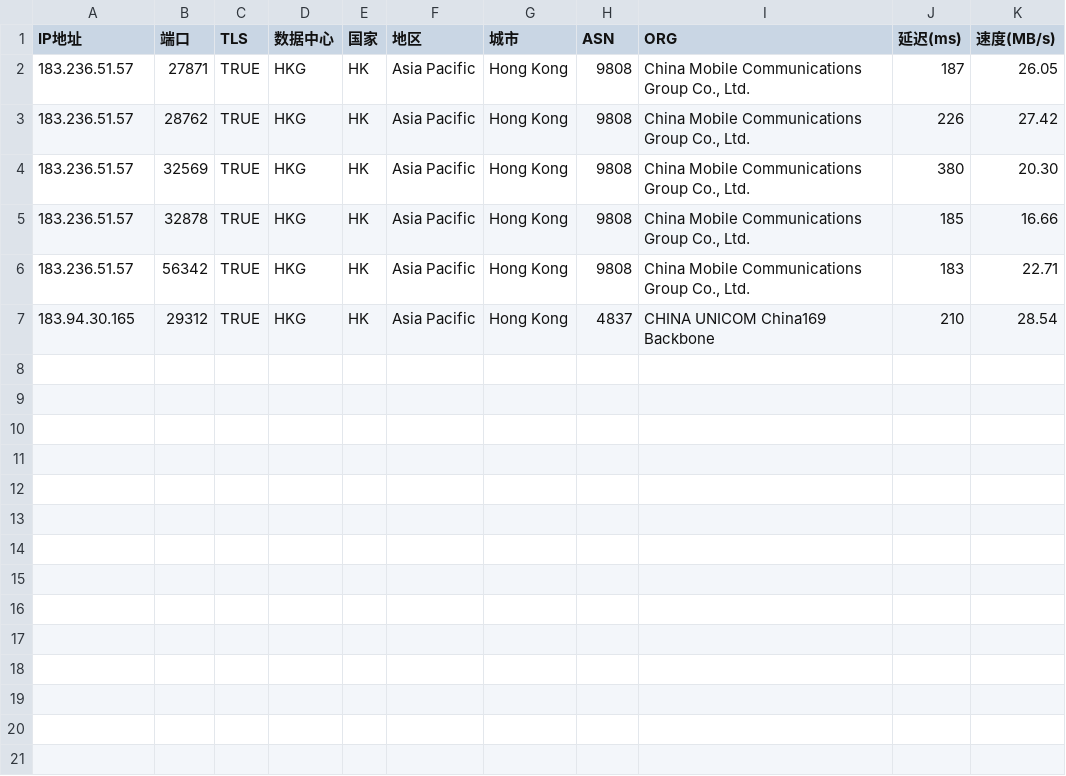
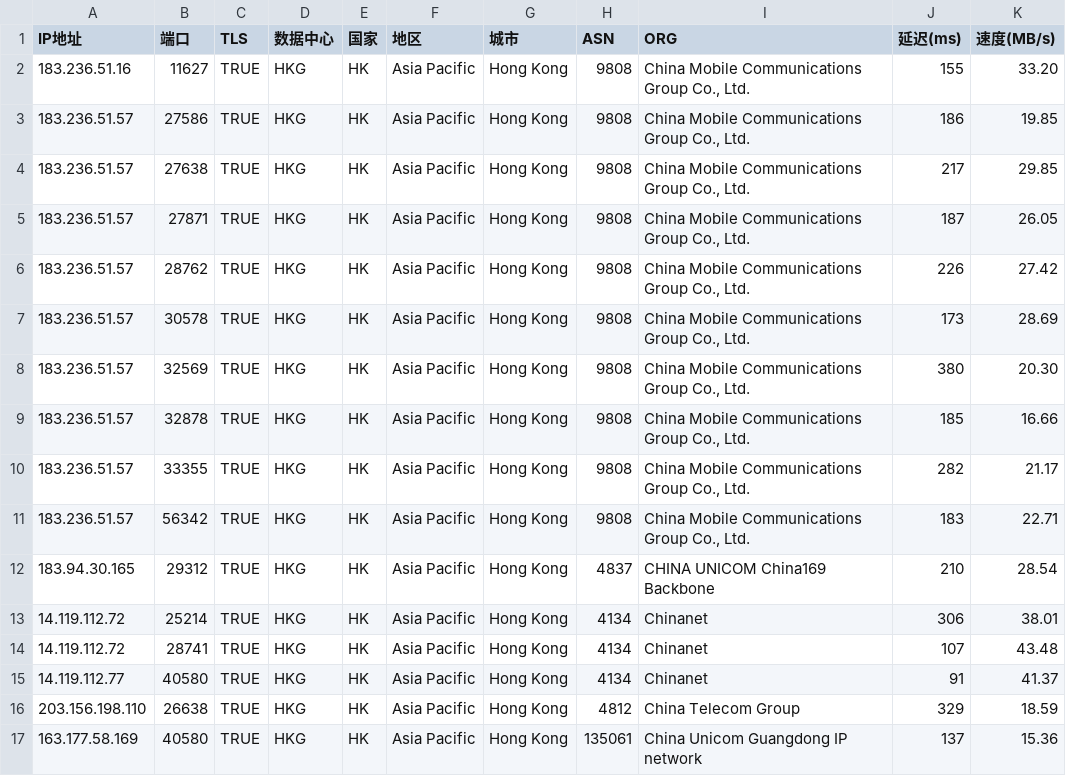
Before and after one commit to mmmOvO/m, a CSV file: 1.csv, drawn as a sheet.

```diff
--- a/1.csv
+++ b/1.csv
@@ -1,7 +1,17 @@
 IP地址,端口,TLS,数据中心,国家,地区,城市,ASN,ORG,延迟(ms),速度(MB/s)
+183.236.51.16,11627,TRUE,HKG,HK,Asia Pacific,Hong Kong,9808,"China Mobile Communications Group Co., Ltd.",155,33.20
+183.236.51.57,27586,TRUE,HKG,HK,Asia Pacific,Hong Kong,9808,"China Mobile Communications Group Co., Ltd.",186,19.85
+183.236.51.57,27638,TRUE,HKG,HK,Asia Pacific,Hong Kong,9808,"China Mobile Communications Group Co., Ltd.",217,29.85
 183.236.51.57,27871,TRUE,HKG,HK,Asia Pacific,Hong Kong,9808,"China Mobile Communications Group Co., Ltd.",187,26.05
 183.236.51.57,28762,TRUE,HKG,HK,Asia Pacific,Hong Kong,9808,"China Mobile Communications Group Co., Ltd.",226,27.42
+183.236.51.57,30578,TRUE,HKG,HK,Asia Pacific,Hong Kong,9808,"China Mobile Communications Group Co., Ltd.",173,28.69
 183.236.51.57,32569,TRUE,HKG,HK,Asia Pacific,Hong Kong,9808,"China Mobile Communications Group Co., Ltd.",380,20.30
 183.236.51.57,32878,TRUE,HKG,HK,Asia Pacific,Hong Kong,9808,"China Mobile Communications Group Co., Ltd.",185,16.66
+183.236.51.57,33355,TRUE,HKG,HK,Asia Pacific,Hong Kong,9808,"China Mobile Communications Group Co., Ltd.",282,21.17
 183.236.51.57,56342,TRUE,HKG,HK,Asia Pacific,Hong Kong,9808,"China Mobile Communications Group Co., Ltd.",183,22.71
 183.94.30.165,29312,TRUE,HKG,HK,Asia Pacific,Hong Kong,4837,CHINA UNICOM China169 Backbone,210,28.54
+14.119.112.72,25214,TRUE,HKG,HK,Asia Pacific,Hong Kong,4134,Chinanet,306,38.01
+14.119.112.72,28741,TRUE,HKG,HK,Asia Pacific,Hong Kong,4134,Chinanet,107,43.48
+14.119.112.77,40580,TRUE,HKG,HK,Asia Pacific,Hong Kong,4134,Chinanet,91,41.37
+203.156.198.110,26638,TRUE,HKG,HK,Asia Pacific,Hong Kong,4812,China Telecom Group,329,18.59
+163.177.58.169,40580,TRUE,HKG,HK,Asia Pacific,Hong Kong,135061,China Unicom Guangdong IP network,137,15.36
```
Also changed, not shown: 3.csv, 1 other file.
